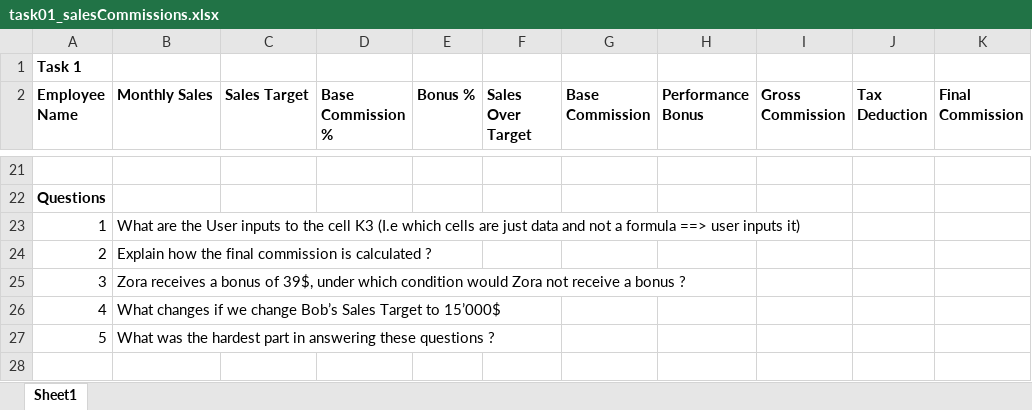
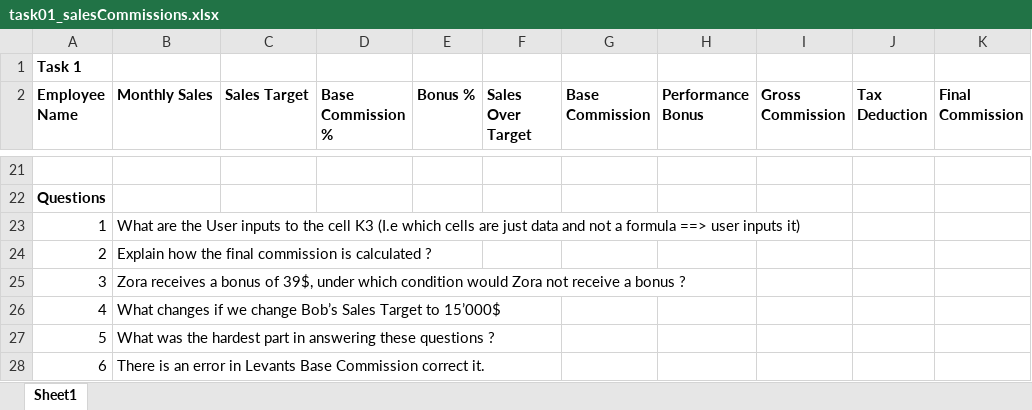
Before and after one commit to Zherok4/bsc-thesis, an Excel workbook: example-spreadsheets/study-tasks/task-01/task01_salesCommissions.xlsx, sheet Sheet1, drawn as a sheet; only a part is shown, gaps mark what is left out; values as stored, in another font and other column widths than the file's, no borders; the diff names each change by its address in the sheet, - before the commit and + after, or states it on an @@ line.

```diff
--- a/example-spreadsheets/study-tasks/task-01/task01_salesCommissions.xlsx (sheet Sheet1)
+++ b/example-spreadsheets/study-tasks/task-01/task01_salesCommissions.xlsx (sheet Sheet1)
+row 28: 6 | There is an error in Levants Base Commission correct it.
```
Also changed, not shown: formulas that keep their value, example-spreadsheets/study-tasks/task-02/task02_grading.xlsx, example-spreadsheets/study-tasks/task-03/task03_inventoryPricing.xlsx, 1 other file.
